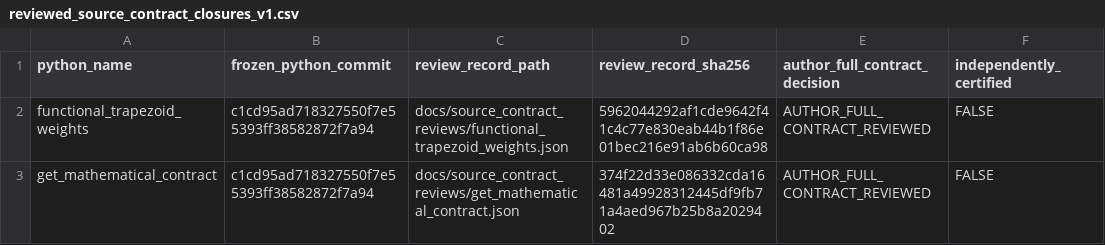
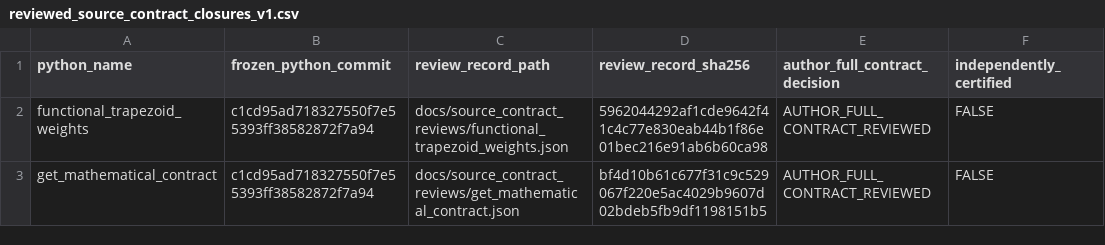
Before and after one commit to stefanosbalaskas/eyetrajectories, a CSV file: inst/extdata/reviewed_source_contract_closures_v1.csv, drawn as a sheet.

Commit message:
fix: pin mathematical review evidence only to allowed tests/ paths

```diff
--- a/inst/extdata/reviewed_source_contract_closures_v1.csv
+++ b/inst/extdata/reviewed_source_contract_closures_v1.csv
@@ -2,2 +2,2 @@ python_name,frozen_python_commit,review_record_path,review_record_sha256,author_
 functional_trapezoid_weights,c1cd95ad718327550f7e55393ff38582872f7a94,docs/source_contract_reviews/functional_trapezoid_weights.json,5962044292af1cde9642f41c4c77e830eab44b1f86e01bec216e91ab6b60ca98,AUTHOR_FULL_CONTRACT_REVIEWED,FALSE
-get_mathematical_contract,c1cd95ad718327550f7e55393ff38582872f7a94,docs/source_contract_reviews/get_mathematical_contract.json,374f22d33e086332cda16481a49928312445df9fb71a4aed967b25b8a2029402,AUTHOR_FULL_CONTRACT_REVIEWED,FALSE
+get_mathematical_contract,c1cd95ad718327550f7e55393ff38582872f7a94,docs/source_contract_reviews/get_mathematical_contract.json,bf4d10b61c677f31c9c529067f220e5ac4029b9607d02bdeb5fb9df1198151b5,AUTHOR_FULL_CONTRACT_REVIEWED,FALSE
```
Also changed, not shown: 1 other file.
